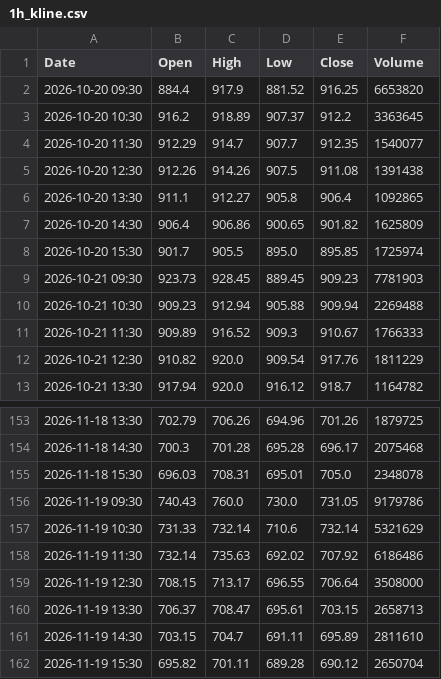
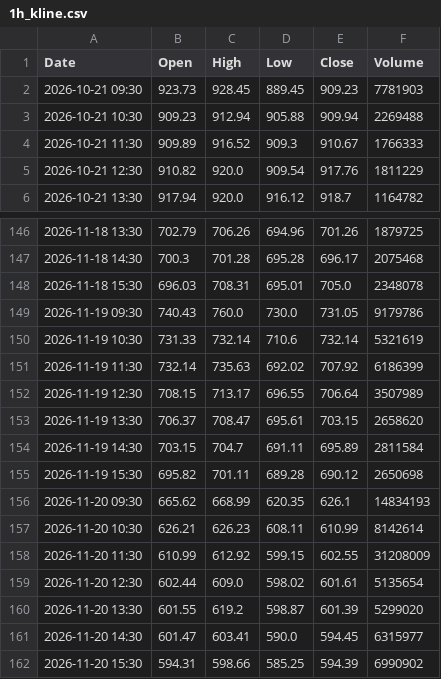
Before and after one commit to anonymousKo/market-fetcher, a CSV file: kline_data/MU/1h_kline.csv, drawn as a sheet; only a part is shown, gaps mark what is left out.

```diff
--- a/kline_data/MU/1h_kline.csv
+++ b/kline_data/MU/1h_kline.csv
@@ -1,9 +1,2 @@
 Date,Open,High,Low,Close,Volume
-2026-10-20 09:30,884.4,917.9,881.52,916.25,6653820
-2026-10-20 10:30,916.2,918.89,907.37,912.2,3363645
-2026-10-20 11:30,912.29,914.7,907.7,912.35,1540077
-2026-10-20 12:30,912.26,914.26,907.5,911.08,1391438
-2026-10-20 13:30,911.1,912.27,905.8,906.4,1092865
-2026-10-20 14:30,906.4,906.86,900.65,901.82,1625809
-2026-10-20 15:30,901.7,905.5,895.0,895.85,1725974
 2026-10-21 09:30,923.73,928.45,889.45,909.23,7781903
@@ -156,7 +149,14 @@ Date,Open,High,Low,Close,Volume
 2026-11-19 09:30,740.43,760.0,730.0,731.05,9179786
-2026-11-19 10:30,731.33,732.14,710.6,732.14,5321629
-2026-11-19 11:30,732.14,735.63,692.02,707.92,6186486
-2026-11-19 12:30,708.15,713.17,696.55,706.64,3508000
-2026-11-19 13:30,706.37,708.47,695.61,703.15,2658713
-2026-11-19 14:30,703.15,704.7,691.11,695.89,2811610
-2026-11-19 15:30,695.82,701.11,689.28,690.12,2650704
+2026-11-19 10:30,731.33,732.14,710.6,732.14,5321619
+2026-11-19 11:30,732.14,735.63,692.02,707.92,6186399
+2026-11-19 12:30,708.15,713.17,696.55,706.64,3507989
+2026-11-19 13:30,706.37,708.47,695.61,703.15,2658620
+2026-11-19 14:30,703.15,704.7,691.11,695.89,2811584
+2026-11-19 15:30,695.82,701.11,689.28,690.12,2650698
+2026-11-20 09:30,665.62,668.99,620.35,626.1,14834193
+2026-11-20 10:30,626.21,626.23,608.11,610.99,8142614
+2026-11-20 11:30,610.99,612.92,599.15,602.55,31208009
+2026-11-20 12:30,602.44,609.0,598.02,601.61,5135654
+2026-11-20 13:30,601.55,619.2,598.87,601.39,5299020
+2026-11-20 14:30,601.47,603.41,590.0,594.45,6315977
+2026-11-20 15:30,594.31,598.66,585.25,594.39,6990902
```
Also changed, not shown: kline_data/GC_F/1h_kline.csv, kline_data/MSFT/1d_kline.csv, 19 other files.
